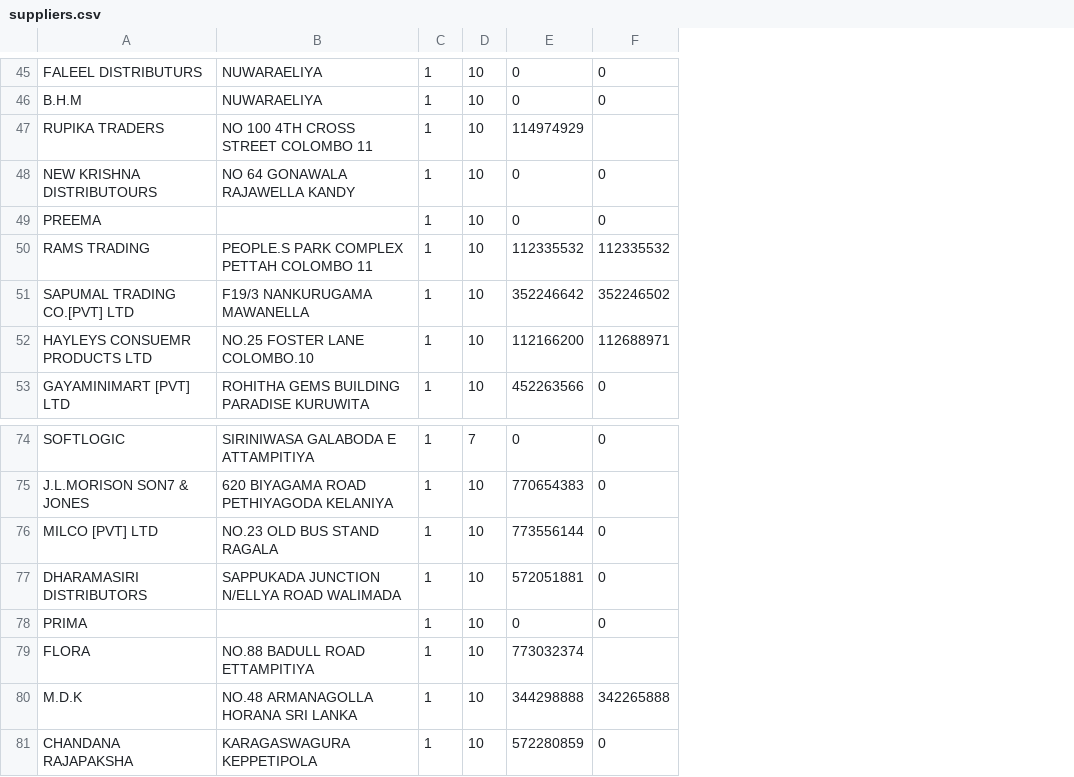
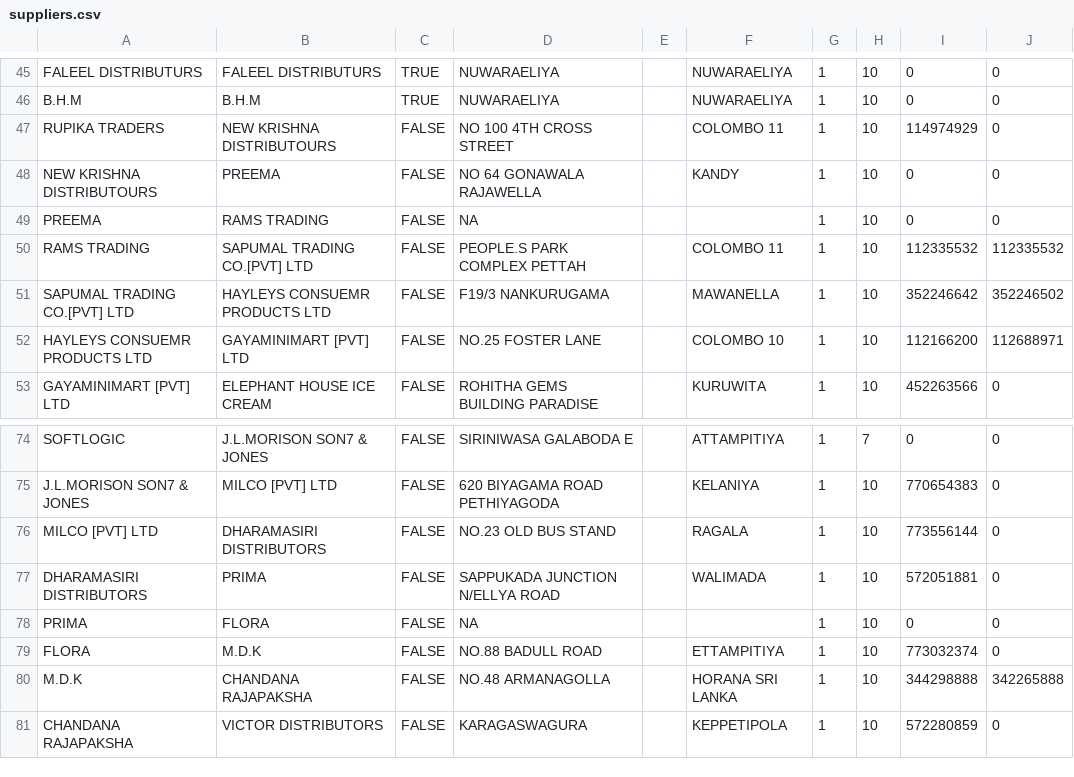
Before and after one commit to MDCafe/RetailSalesSystem, a CSV file: Database/data/suppliers.csv, drawn as a sheet; only a part is shown, gaps mark what is left out; removed rows and columns are numbered as before the commit, all else as after; the diff covers the shown part only; the diff names each change by its address in the sheet, - before the commit and + after, or states it on an @@ line.

```diff
--- a/Database/data/suppliers.csv
+++ b/Database/data/suppliers.csv
-column B, rows 45-53: NUWARAELIYA | NUWARAELIYA | NO 100 4TH CROSS STREET COLOMBO 11 | NO 64 GONAWALA RAJAWELLA KANDY |  | PEOPLE.S PARK COMPLEX PETTAH COLOMBO 11 | F19/3 NANKURUGAMA MAWANELLA | NO.25 FOSTER LANE COLOMBO.10 | ROHITHA GEMS BUILDING PARADISE KURUWITA; rows 74-81: SIRINIWASA GALABODA E ATTAMPITIYA | 620 BIYAGAMA ROAD PETHIYAGODA KELANIYA | NO.23 OLD BUS STAND RAGALA | SAPPUKADA JUNCTION N/ELLYA ROAD WALIMADA |  | NO.88 BADULL ROAD ETTAMPITIYA | NO.48 ARMANAGOLLA HORANA SRI LANKA | KARAGASWAGURA KEPPETIPOLA
+column B, rows 45-53: FALEEL DISTRIBUTURS | B.H.M | NEW KRISHNA DISTRIBUTOURS | PREEMA | RAMS TRADING | SAPUMAL TRADING CO.[PVT] LTD | HAYLEYS CONSUEMR PRODUCTS LTD | GAYAMINIMART [PVT] LTD | ELEPHANT HOUSE ICE CREAM; rows 74-81: J.L.MORISON SON7 & JONES | MILCO [PVT] LTD | DHARAMASIRI DISTRIBUTORS | PRIMA | FLORA | M.D.K | CHANDANA RAJAPAKSHA | VICTOR DISTRIBUTORS
+column C, rows 45-53: TRUE | TRUE | FALSE | FALSE | FALSE | FALSE | FALSE | FALSE | FALSE; rows 74-81: all FALSE
+column D, rows 45-53: NUWARAELIYA | NUWARAELIYA | NO 100 4TH CROSS STREET | NO 64 GONAWALA RAJAWELLA | NA | PEOPLE.S PARK COMPLEX PETTAH | F19/3 NANKURUGAMA | NO.25 FOSTER LANE | ROHITHA GEMS BUILDING PARADISE; rows 74-81: SIRINIWASA GALABODA E | 620 BIYAGAMA ROAD PETHIYAGODA | NO.23 OLD BUS STAND | SAPPUKADA JUNCTION N/ELLYA ROAD | NA | NO.88 BADULL ROAD | NO.48 ARMANAGOLLA | KARAGASWAGURA
+column E, empty
+column F, rows 45-53: NUWARAELIYA | NUWARAELIYA | COLOMBO 11 | KANDY |  | COLOMBO 11 | MAWANELLA | COLOMBO 10 | KURUWITA; rows 74-81: ATTAMPITIYA | KELANIYA | RAGALA | WALIMADA |  | ETTAMPITIYA | HORANA SRI LANKA | KEPPETIPOLA
-J47: (empty)
+J47: 0
-J79: (empty)
+J79: 0
```
Also changed, not shown: 9 edited cells elsewhere in this file, 25 other files.
